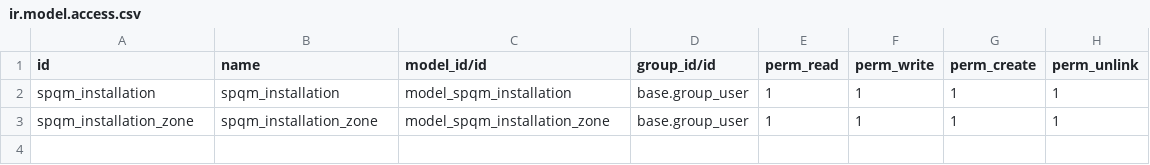
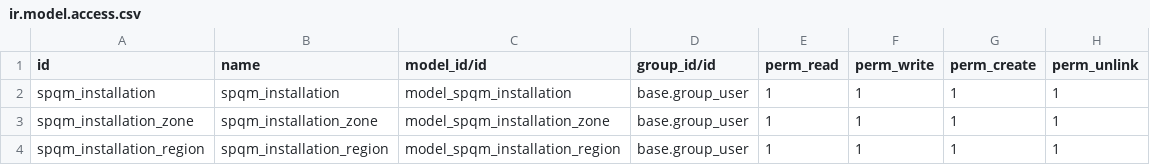
Before and after one commit to ferdinandhubbard981/spqm, a CSV file: src/security/ir.model.access.csv, drawn as a sheet.

Commit message:
started making region

```diff
--- a/src/security/ir.model.access.csv
+++ b/src/security/ir.model.access.csv
@@ -3 +3,2 @@ spqm_installation,spqm_installation,model_spqm_installation,base.group_user,1,1,
 spqm_installation_zone,spqm_installation_zone,model_spqm_installation_zone,base.group_user,1,1,1,1
+spqm_installation_region,spqm_installation_region,model_spqm_installation_region,base.group_user,1,1,1,1
```
Also changed, not shown: 1 other file.
